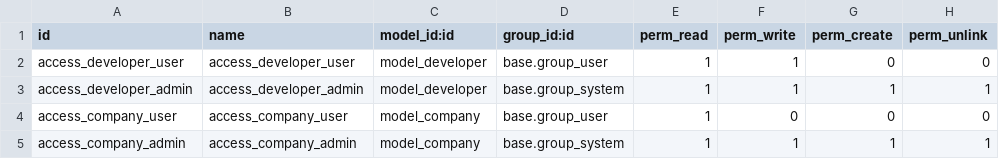
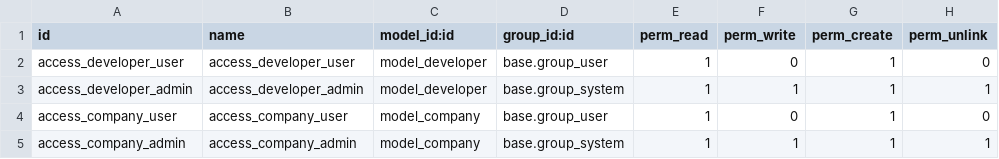
Before and after one commit to YehorHrechykhin/CRMiUM, a CSV file: developers_management/security/ir.model.access.csv, drawn as a sheet.

Commit message:
[REF] developers_management: change access rights for user

```diff
--- a/developers_management/security/ir.model.access.csv
+++ b/developers_management/security/ir.model.access.csv
@@ -1,5 +1,5 @@
 id,name,model_id:id,group_id:id,perm_read,perm_write,perm_create,perm_unlink
-access_developer_user,access_developer_user,model_developer,base.group_user,1,1,0,0
+access_developer_user,access_developer_user,model_developer,base.group_user,1,0,1,0
 access_developer_admin,access_developer_admin,model_developer,base.group_system,1,1,1,1
-access_company_user,access_company_user,model_company,base.group_user,1,0,0,0
+access_company_user,access_company_user,model_company,base.group_user,1,0,1,0
 access_company_admin,access_company_admin,model_company,base.group_system,1,1,1,1
```
